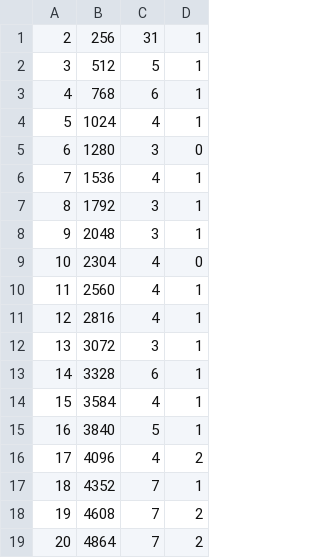
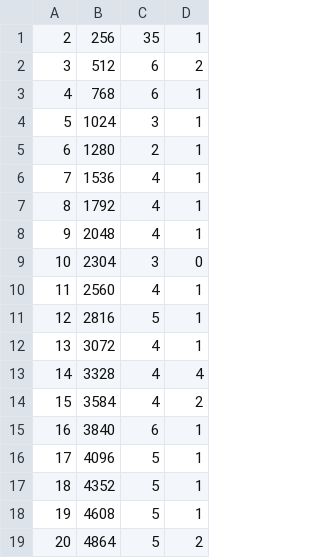
Before and after one commit to samoura-amadou/CDA-PROJET-INDIVIDUEL, a CSV file: out/production/Projet-Individuel/res.csv (was src/res.csv), drawn as a sheet.

```diff
--- a/src/res.csv
+++ b/out/production/Projet-Individuel/res.csv
@@ -1,19 +1,19 @@
-2,256,31,1
-3,512,5,1
+2,256,35,1
+3,512,6,2
 4,768,6,1
-5,1024,4,1
-6,1280,3,0
+5,1024,3,1
+6,1280,2,1
 7,1536,4,1
-8,1792,3,1
-9,2048,3,1
-10,2304,4,0
+8,1792,4,1
+9,2048,4,1
+10,2304,3,0
 11,2560,4,1
-12,2816,4,1
-13,3072,3,1
-14,3328,6,1
-15,3584,4,1
-16,3840,5,1
-17,4096,4,2
-18,4352,7,1
-19,4608,7,2
-20,4864,7,2
+12,2816,5,1
+13,3072,4,1
+14,3328,4,4
+15,3584,4,2
+16,3840,6,1
+17,4096,5,1
+18,4352,5,1
+19,4608,5,1
+20,4864,5,2
```
Also changed, not shown: 4 other files.
